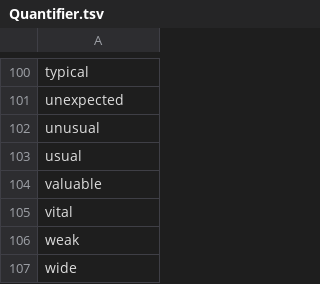
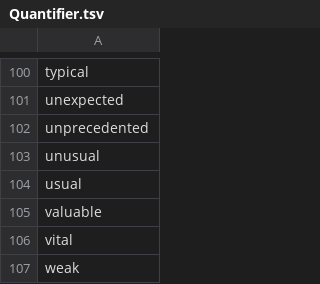
Before and after one commit to clulab/eidos, a TSV file: src/main/resources/org/clulab/wm/lexicons/Quantifier.tsv, drawn as a sheet; only a part is shown, gaps mark what is left out; the shorter side is filled out with more unchanged rows; the diff names each change by its address in the sheet, - before the commit and + after, or states it on an @@ line.

Commit message:
added trigger and quantifier

```diff
--- a/src/main/resources/org/clulab/wm/lexicons/Quantifier.tsv
+++ b/src/main/resources/org/clulab/wm/lexicons/Quantifier.tsv
+row 102: unprecedented
```
Also changed, not shown: 1 other file.
